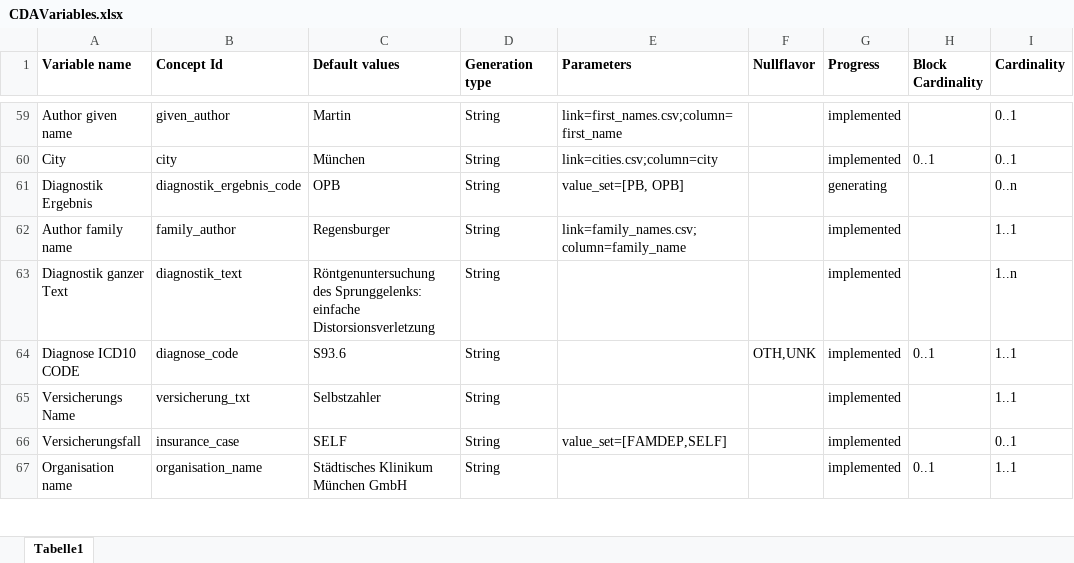
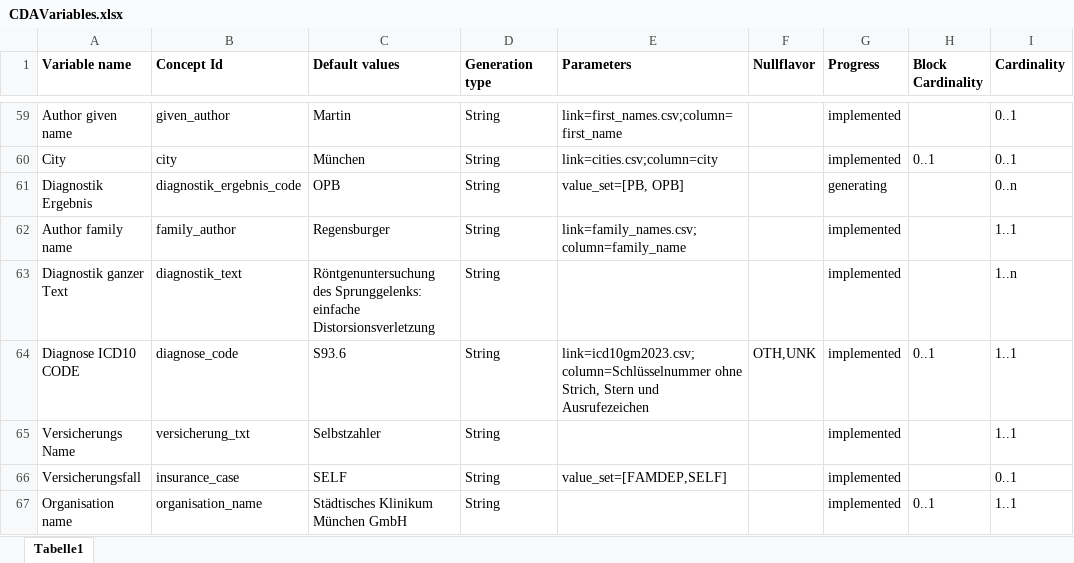
Before and after one commit to aktin/cda-test-data-generator, an Excel workbook: resources/CDAVariables.xlsx, sheet Tabelle1, drawn as a sheet; only a part is shown, gaps mark what is left out; values as stored, in another font and other column widths than the file's, no borders; the diff names each change by its address in the sheet, - before the commit and + after, or states it on an @@ line.

```diff
--- a/resources/CDAVariables.xlsx (sheet Tabelle1)
+++ b/resources/CDAVariables.xlsx (sheet Tabelle1)
-E64 (Parameters): (empty)
+E64 (Parameters): link=icd10gm2023.csv;column=Schlüsselnummer ohne Strich, Stern und Ausrufezeichen
```
Also changed, not shown: 2 other files.
